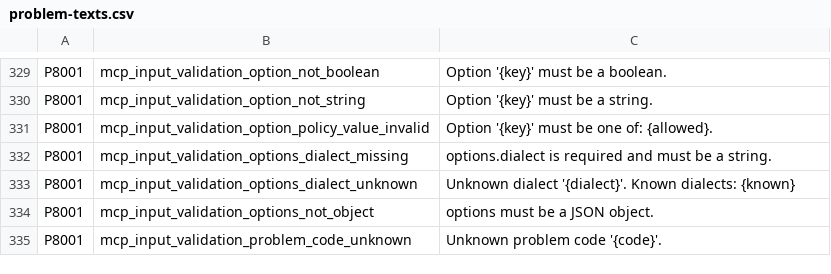
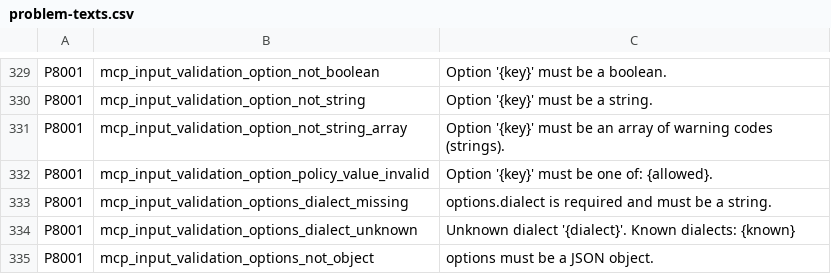
Before and after one commit to boogy777-lgtm/ironplc, a CSV file: compiler/problems/resources/problem-texts.csv, drawn as a sheet; only a part is shown, gaps mark what is left out; the shorter side is filled out with more unchanged rows; the diff names each change by its address in the sheet, - before the commit and + after, or states it on an @@ line.

```diff
--- a/compiler/problems/resources/problem-texts.csv
+++ b/compiler/problems/resources/problem-texts.csv
+row 331: P8001 | mcp_input_validation_option_not_string_array | Option '{key}' must be an array of warning codes (strings).
```
Also changed, not shown: 10 other files.
